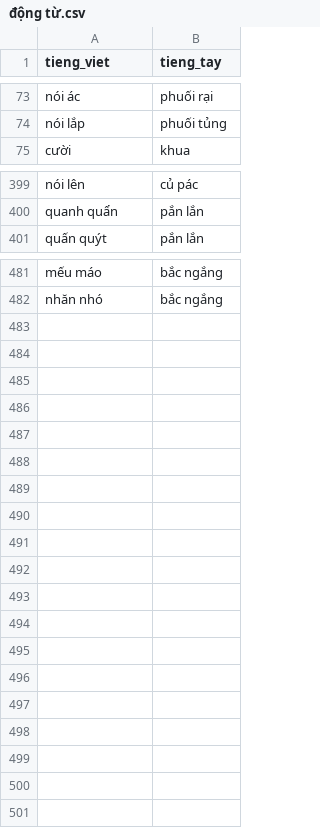
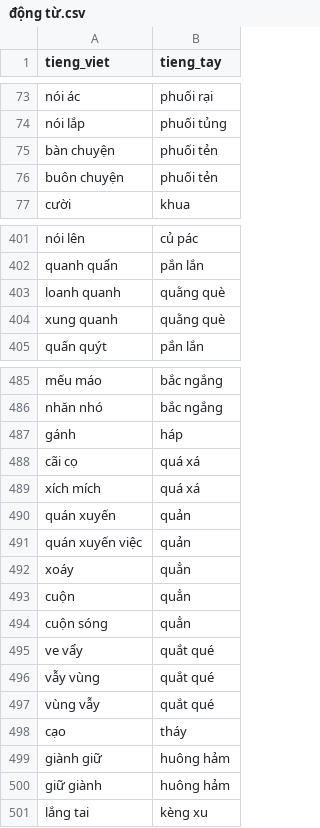
Before and after one commit to maduc238/viet_to_tay, a CSV file: dictionary/động từ.csv, drawn as a sheet; only a part is shown, gaps mark what is left out.

Commit message:
package dictionary and fix words

```diff
--- a/dictionary/động từ.csv
+++ b/dictionary/động từ.csv
@@ -74,2 +74,4 @@ nói ác,phuối rại
 nói lắp,phuối tủng
+bàn chuyện,phuối tẻn
+buôn chuyện,phuối tẻn
 cười,khua
@@ -400,2 +402,4 @@ nói lên,củ pác
 quanh quẩn,pắn lắn
+loanh quanh,quằng què
+xung quanh,quằng què
 quấn quýt,pắn lắn
@@ -482 +486,16 @@ mếu máo,bắc ngắng
 nhăn nhó,bắc ngắng
+gánh,háp
+cãi cọ,quá xá
+xích mích,quá xá
+quán xuyến,quản
+quán xuyến việc,quản
+xoáy,quẳn
+cuộn,quẳn
+cuộn sóng,quẳn
+ve vẩy,quắt qué
+vẫy vùng,quắt qué
+vùng vẫy,quắt qué
+cạo,tháy
+giành giữ,huông hảm
+giữ giành,huông hảm
+lắng tai,kèng xu
```
Also changed, not shown: dictionary/bộ phận cơ thế.csv, dictionary/danh xưng.csv, 10 other files.
